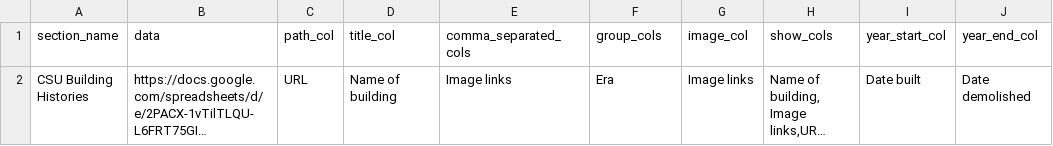
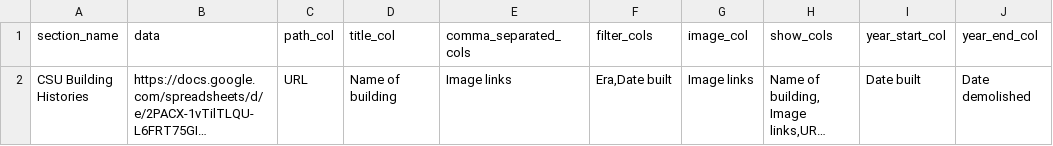
Before and after one commit to GeospatialCentroid/building_histories, a CSV file: app.csv, drawn as a sheet; only a part is shown; long unchanged cells end in …; the diff names each change by its address in the sheet, - before the commit and + after, or states it on an @@ line.

Commit message:
added more dynamic filter logic

```diff
--- a/app.csv
+++ b/app.csv
-F1: group_cols
+F1: filter_cols
-F2 (filter_cols): Era
+F2 (filter_cols): Era,Date built
```
Also changed, not shown: 5 other files.
